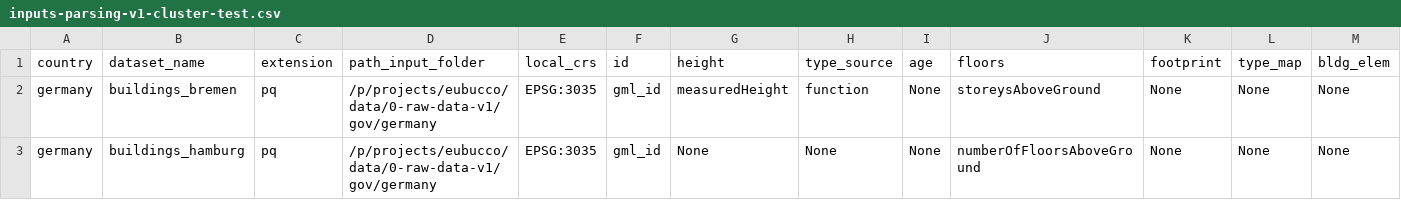
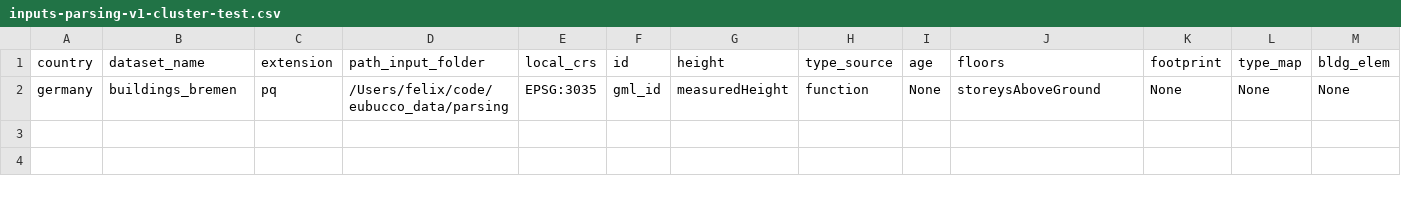
Before and after one commit to ai4up/eubucco, a CSV file: database/preprocessing/1-parsing/inputs-parsing-v1-cluster-test.csv, drawn as a sheet; only a part is shown; rows hold the shown columns only; the diff names each change by its address in the sheet, - before the commit and + after, or states it on an @@ line.

```diff
--- a/database/preprocessing/1-parsing/inputs-parsing-v1-cluster-test.csv
+++ b/database/preprocessing/1-parsing/inputs-parsing-v1-cluster-test.csv
-D2 (path_input_folder): /p/projects/eubucco/data/0-raw-data-v1/gov/germany
+D2 (path_input_folder): /Users/felix/code/eubucco_data/parsing
-row 3: germany | buildings_hamburg | pq | /p/projects/eubucco/data/0-raw-data-v1/gov/germany | EPSG:3035 | gml_id | None | None | None | numberOfFloorsAboveGround | None | None | None
```
